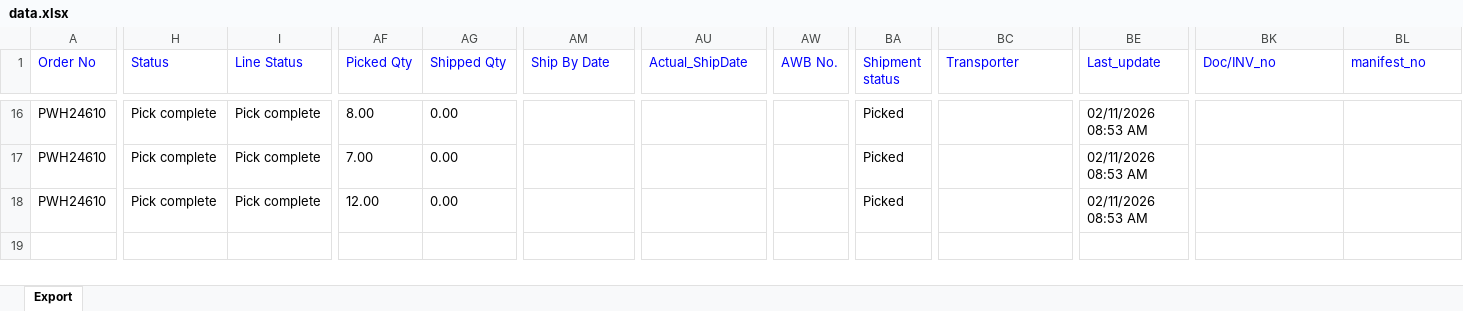
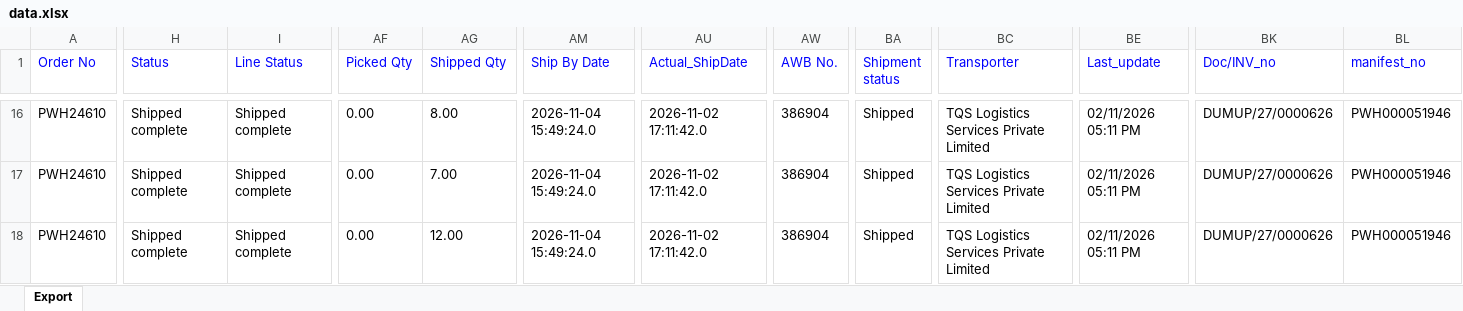
Before and after one commit to Kamal2-Pal/PW-Master-Dashboard-V2, an Excel workbook: data.xlsx, sheet Export, drawn as a sheet; only a part is shown, gaps mark what is left out; values as stored, in another font and other column widths than the file's, no borders; the diff covers the shown part only; the diff names each change by its address in the sheet, - before the commit and + after, or states it on an @@ line.

```diff
--- a/data.xlsx (sheet Export)
+++ b/data.xlsx (sheet Export)
-H16:H18 (Status): Pick complete
+H16:H18 (Status): Shipped complete
-I16:I18 (Line Status): Pick complete
+I16:I18 (Line Status): Shipped complete
-AF16 (Picked Qty): 8.00
+AF16 (Picked Qty): 0.00
-AG16 (Shipped Qty): 0.00
+AG16 (Shipped Qty): 8.00
-AM16:AM18 (Ship By Date): (empty)
+AM16:AM18 (Ship By Date): 2026-11-04 15:49:24.0
-AU16:AU18 (Actual_ShipDate): (empty)
+AU16:AU18 (Actual_ShipDate): 2026-11-02 17:11:42.0
-AW16:AW18 (AWB No.): (empty)
+AW16:AW18 (AWB No.): 386904
-BA16:BA18 (Shipment status): Picked
+BA16:BA18 (Shipment status): Shipped
-BC16:BC18 (Transporter): (empty)
+BC16:BC18 (Transporter): TQS Logistics Services Private Limited
-BE16:BE18 (Last_update): 02/11/2026 08:53 AM
+BE16:BE18 (Last_update): 02/11/2026 05:11 PM
-BK16:BK18 (Doc/INV_no): (empty)
+BK16:BK18 (Doc/INV_no): DUMUP/27/0000626
-BL16:BL18 (manifest_no): (empty)
+BL16:BL18 (manifest_no): PWH000051946
-AF17 (Picked Qty): 7.00
+AF17 (Picked Qty): 0.00
-AG17 (Shipped Qty): 0.00
+AG17 (Shipped Qty): 7.00
-AF18 (Picked Qty): 12.00
+AF18 (Picked Qty): 0.00
-AG18 (Shipped Qty): 0.00
+AG18 (Shipped Qty): 12.00
```
Also changed, not shown: 185 edited cells elsewhere in this sheet, returns.xlsx, 2 other files.
